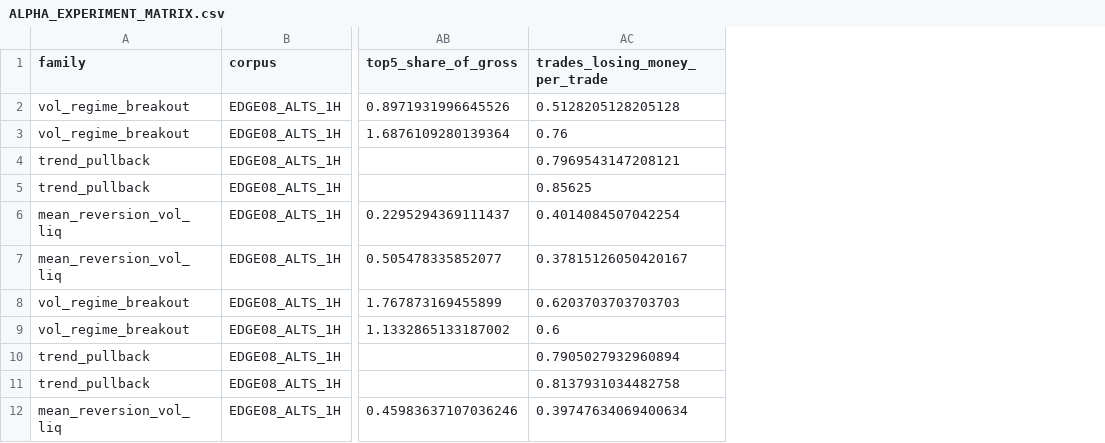
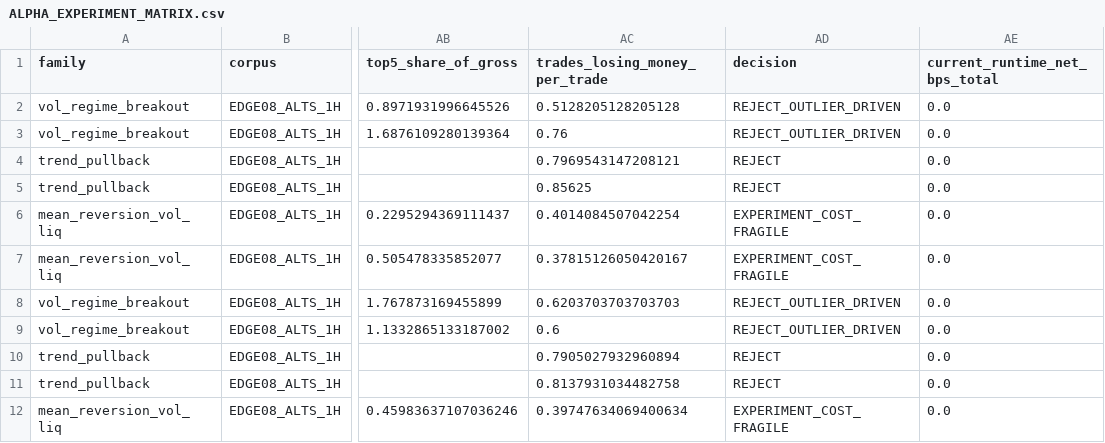
Before and after one commit to Extr3sao/bot_crypto, a CSV file: reports/economic-recovery/RFC-EDGE-015/ALPHA_EXPERIMENT_MATRIX.csv, drawn as a sheet; only a part is shown, gaps mark what is left out; the diff names each change by its address in the sheet, - before the commit and + after, or states it on an @@ line.

Commit message:
Put the incumbent in the table, and let the verifier rebuild it from the policy.
The brief asks for CURRENT against PROPOSED at equal data, capital and constraints, and the
package only had a sentence about it. CURRENT now comes from the admission ledger (0
strategies admitted, so the incumbent is flat: 0 trades, 0 net) and every family is priced
on the same held-out tail with the order size the runtime's own policy sets, at 1x and 2x
cost. The verdict is NO_PROPOSAL_BEATS_CURRENT, and the instructive row is the breakout
family: it survives the adverse multiplier and still replaces nothing, because surviving
cost is necessary and not sufficient.

The verifier grows a check that reads config/risk.yaml and the ledger itself and rebuilds
every figure; a single tampered number flips the package to NOT_VERIFIED, which was tried
before this was written down.

```diff
--- a/reports/economic-recovery/RFC-EDGE-015/ALPHA_EXPERIMENT_MATRIX.csv
+++ b/reports/economic-recovery/RFC-EDGE-015/ALPHA_EXPERIMENT_MATRIX.csv
+column AD (decision), rows 2-12: REJECT_OUTLIER_DRIVEN | REJECT_OUTLIER_DRIVEN | REJECT | REJECT | EXPERIMENT_COST_FRAGILE | EXPERIMENT_COST_FRAGILE | REJECT_OUTLIER_DRIVEN | REJECT_OUTLIER_DRIVEN | REJECT | REJECT | EXPERIMENT_COST_FRAGILE
+column AE (current_runtime_net_bps_total), rows 2-12: all 0.0
```
Also changed, not shown: 10 other files.
